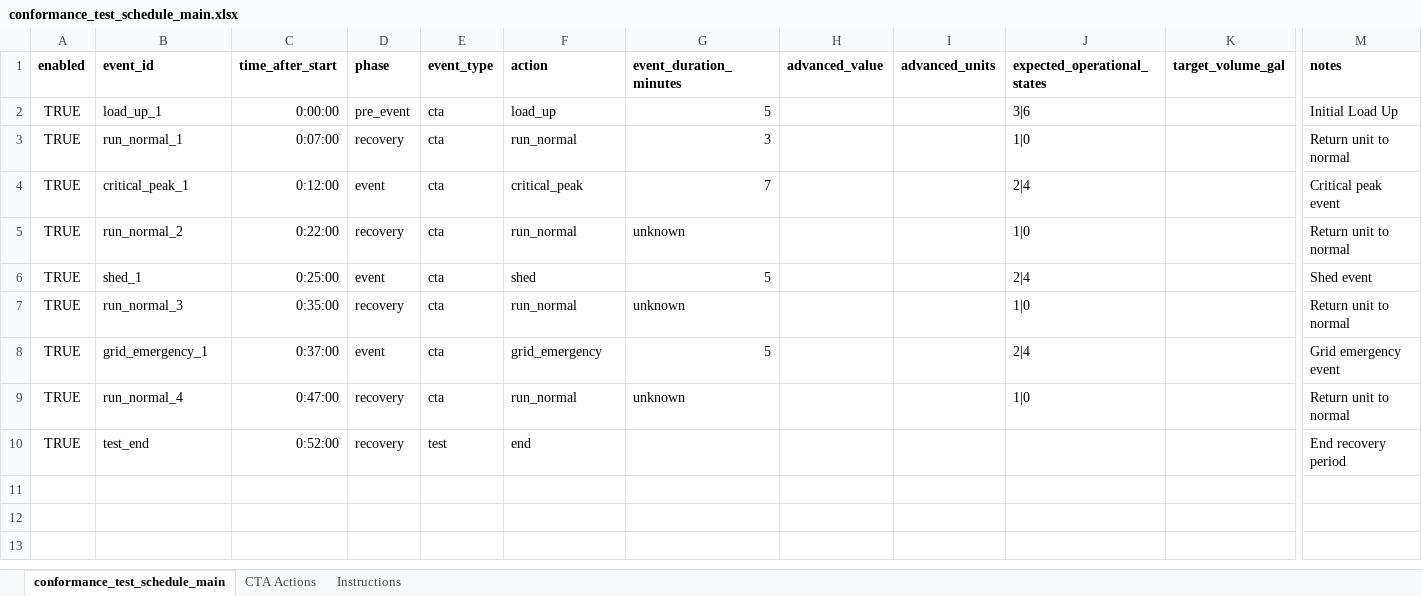
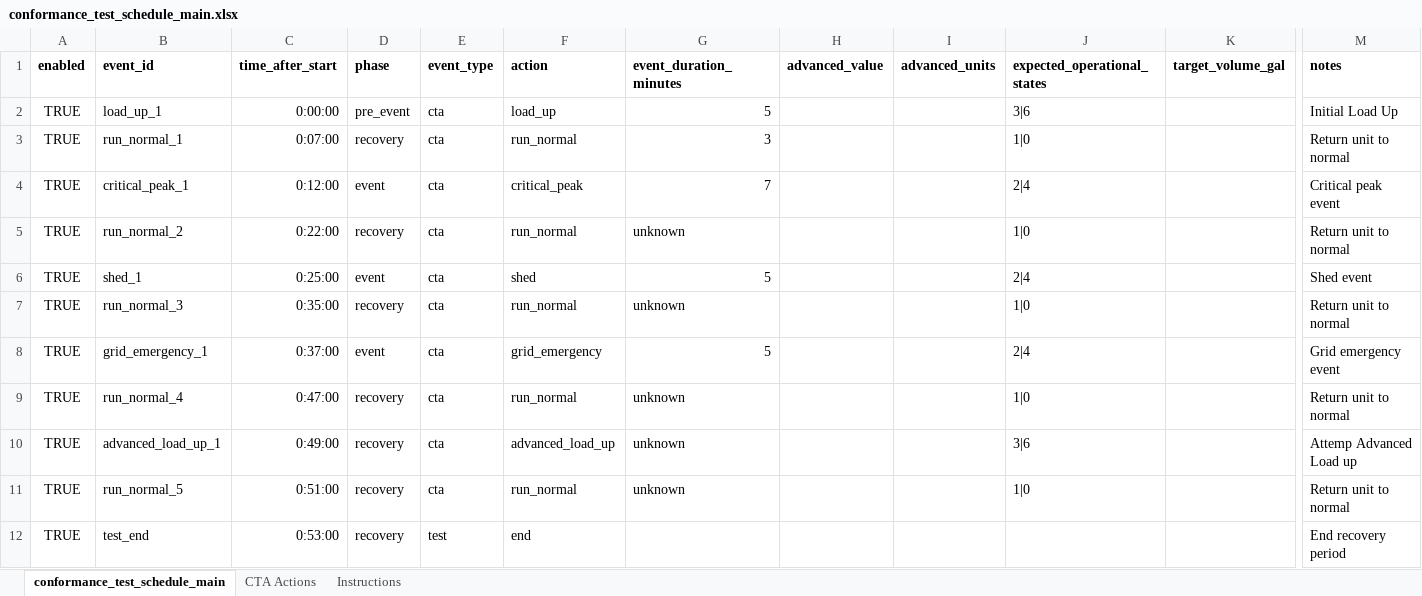
Before and after one commit to PortlandStatePowerLab/conformance_testing_team, an Excel workbook: software/conformance_test_schedule_main.xlsx, sheet conformance_test_schedule_main, drawn as a sheet; only a part is shown, gaps mark what is left out; values as stored, in another font and other column widths than the file's, no borders; addresses are those after the commit; rows hold the shown columns only; the diff names each change by its address in the sheet, - before the commit and + after, or states it on an @@ line.

Commit message:
added a new schedule to test

```diff
--- a/software/conformance_test_schedule_main.xlsx (sheet conformance_test_schedule_main)
+++ b/software/conformance_test_schedule_main.xlsx (sheet conformance_test_schedule_main)
+row 10: TRUE | advanced_load_up_1 | 0:49:00 | recovery | cta | advanced_load_up | unknown |  |  | 3|6 |  | Attemp Advanced Load up
+row 11: TRUE | run_normal_5 | 0:51:00 | recovery | cta | run_normal | unknown |  |  | 1|0 |  | Return unit to normal
-C12 (time_after_start): 0:52:00
+C12 (time_after_start): 0:53:00
```
Also changed, not shown: formulas that keep their value.
